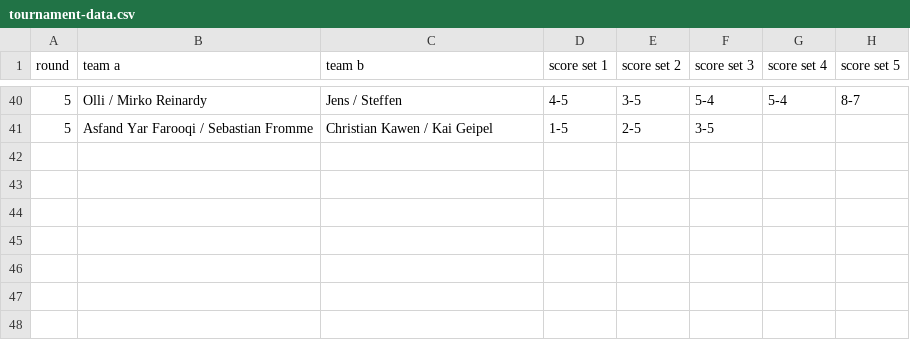
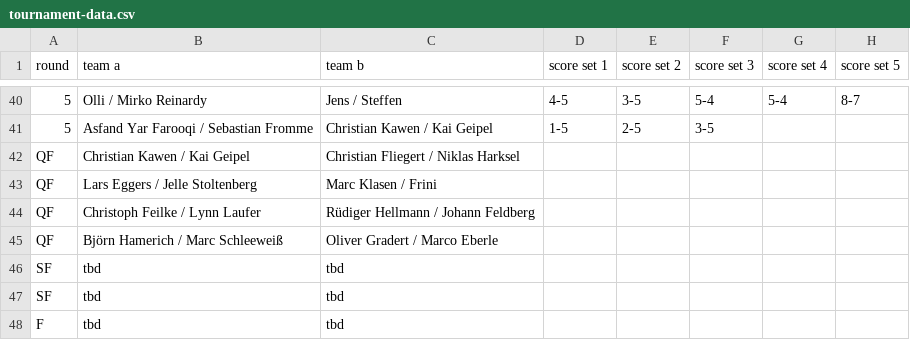
Before and after one commit to mschleeweiss/rslcup2025, a CSV file: tournament-data.csv, drawn as a sheet; only a part is shown, gaps mark what is left out.

Commit message:
Add knockout round data to tournament-data.csv

```diff
--- a/tournament-data.csv
+++ b/tournament-data.csv
@@ -41 +41,8 @@ round,team a,team b,score set 1,score set 2,score set 3,score set 4,score set 5
 5,"Asfand Yar Farooqi / Sebastian Fromme","Christian Kawen / Kai Geipel",1-5,2-5,3-5,,
+QF,"Christian Kawen / Kai Geipel","Christian Fliegert / Niklas Harksel",,,,,
+QF,"Lars Eggers / Jelle Stoltenberg","Marc Klasen / Frini",,,,,
+QF,"Christoph Feilke / Lynn Laufer","Rüdiger Hellmann / Johann Feldberg",,,,,
+QF,"Björn Hamerich / Marc Schleeweiß","Oliver Gradert / Marco Eberle",,,,,
+SF,"tbd","tbd",,,,,
+SF,"tbd","tbd",,,,,
+F,"tbd","tbd",,,,,
```
Also changed, not shown: 1 other file.
